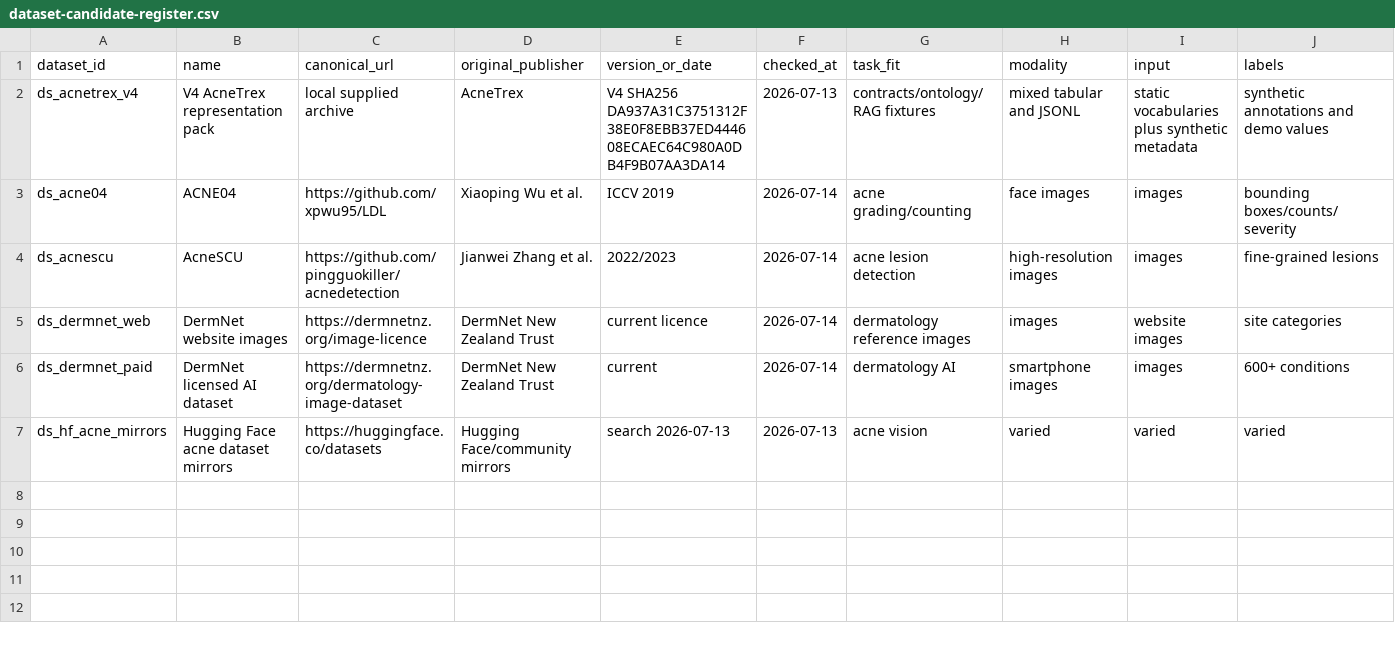
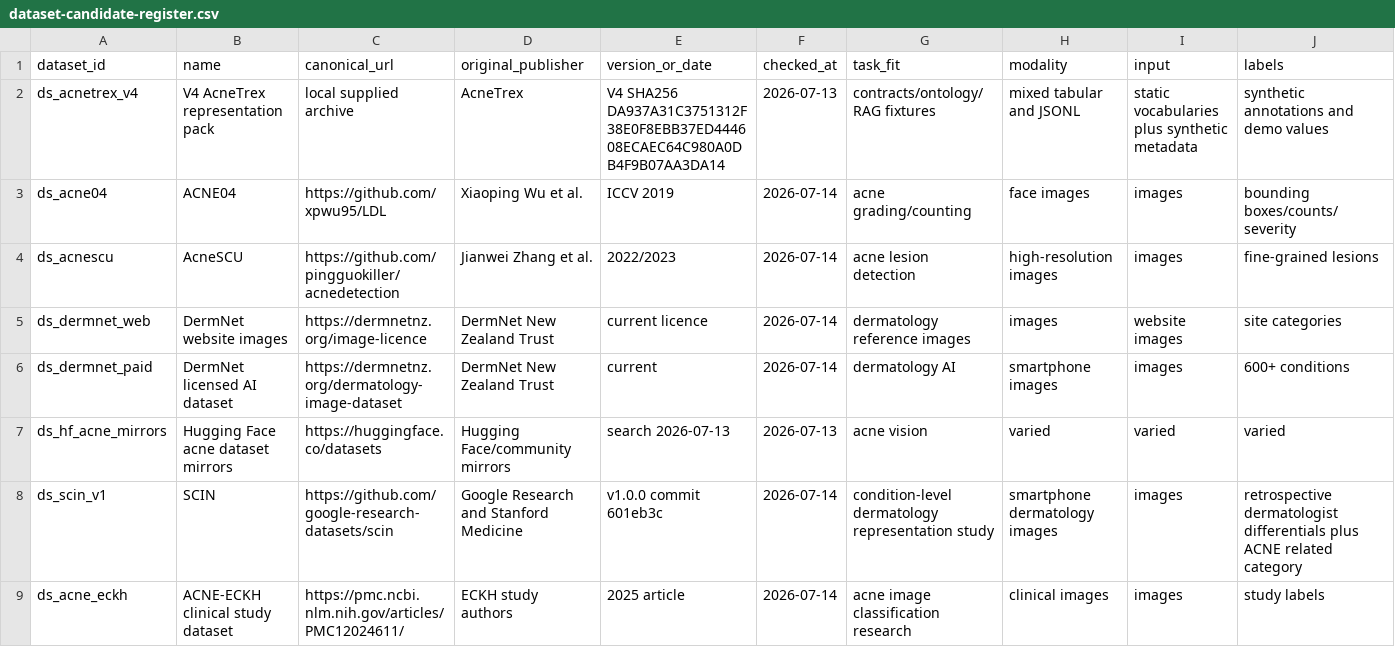
Before and after one commit to markjlomoljo-hash/ATV3-APP-BUILD-V.0, a CSV file: docs/ml-research/dataset-candidate-register.csv, drawn as a sheet; only a part is shown; rows hold the shown columns only; the diff names each change by its address in the sheet, - before the commit and + after, or states it on an @@ line.

```diff
--- a/docs/ml-research/dataset-candidate-register.csv
+++ b/docs/ml-research/dataset-candidate-register.csv
+row 8: ds_scin_v1 | SCIN | https://github.com/google-research-datasets/scin | Google Research and Stanford Medicine | v1.0.0 commit 601eb3c | 2026-07-14 | condition-level dermatology representation study | smartphone dermatology images | images | retrospective dermatologist differentials plus ACNE related category
+row 9: ds_acne_eckh | ACNE-ECKH clinical study dataset | https://pmc.ncbi.nlm.nih.gov/articles/PMC12024611/ | ECKH study authors | 2025 article | 2026-07-14 | acne image classification research | clinical images | images | study labels
```
Also changed, not shown: docs/ml-research/open-source-resource-matrix.csv, docs/ml-research/pretrained-model-candidate-register.csv, 19 other files.
